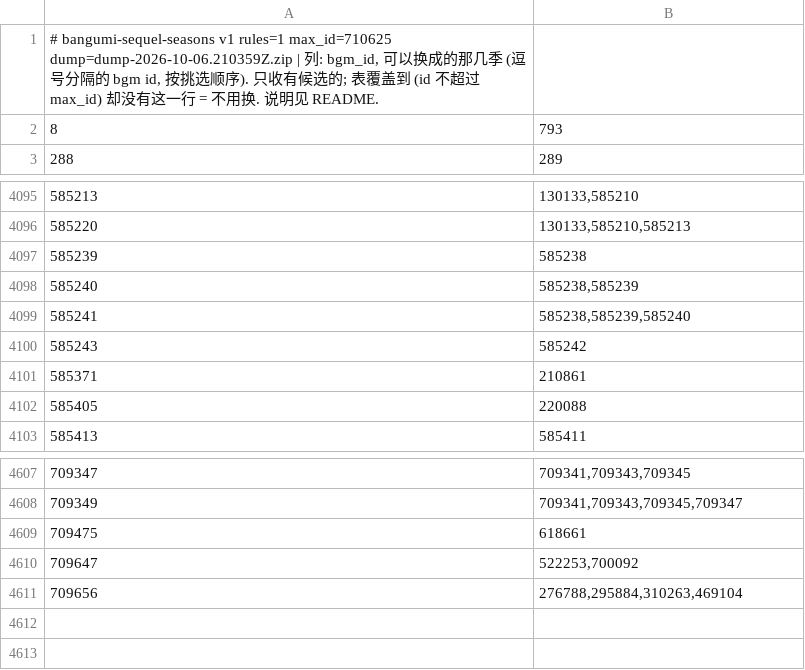
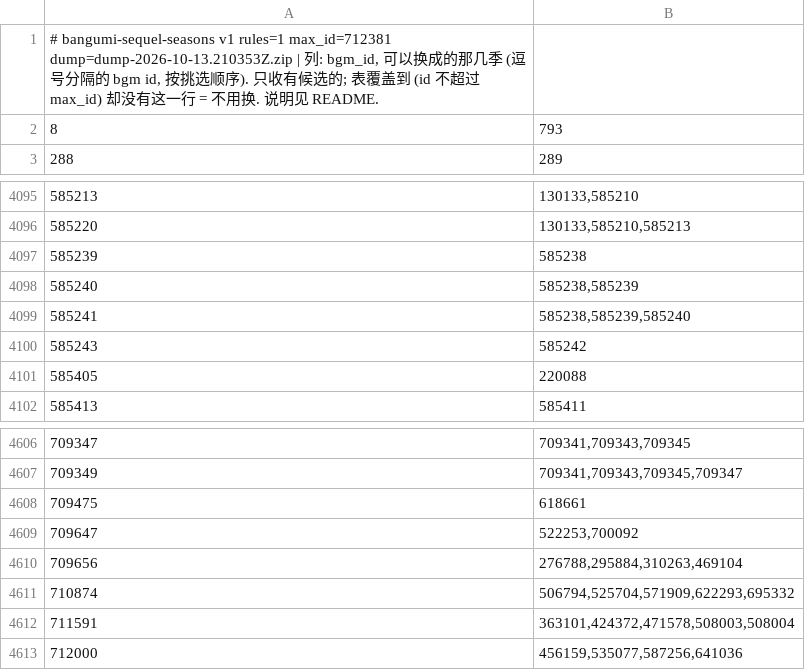
Before and after one commit to GrahamZen/bangumi-sequel-seasons, a TSV file: bgm-sequel-seasons.tsv, drawn as a sheet; only a part is shown, gaps mark what is left out.

```diff
--- a/bgm-sequel-seasons.tsv
+++ b/bgm-sequel-seasons.tsv
@@ -1,2 +1,2 @@
-# bangumi-sequel-seasons v1 rules=1 max_id=710625 dump=dump-2026-10-06.210359Z.zip | 列: bgm_id, 可以换成的那几季 (逗号分隔的 bgm id, 按挑选顺序). 只收有候选的; 表覆盖到 (id 不超过 max_id) 却没有这一行 = 不用换. 说明见 README.
+# bangumi-sequel-seasons v1 rules=1 max_id=712381 dump=dump-2026-10-13.210353Z.zip | 列: bgm_id, 可以换成的那几季 (逗号分隔的 bgm id, 按挑选顺序). 只收有候选的; 表覆盖到 (id 不超过 max_id) 却没有这一行 = 不用换. 说明见 README.
 8	793
@@ -4100,3 +4100,2 @@
 585243	585242
-585371	210861
 585405	220088
@@ -4611 +4610,4 @@
 709656	276788,295884,310263,469104
+710874	506794,525704,571909,622293,695332
+711591	363101,424372,471578,508003,508004
+712000	456159,535077,587256,641036
```
Also changed, not shown: bgm-series-graph.tsv.
